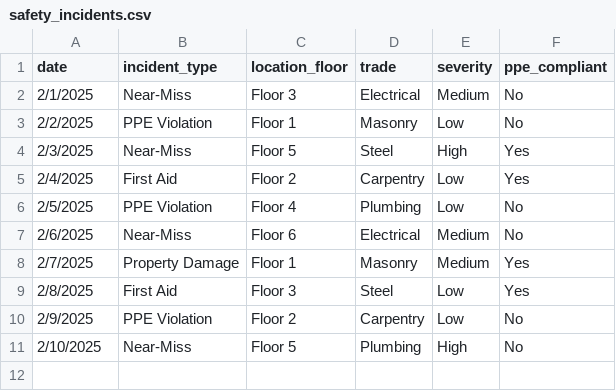
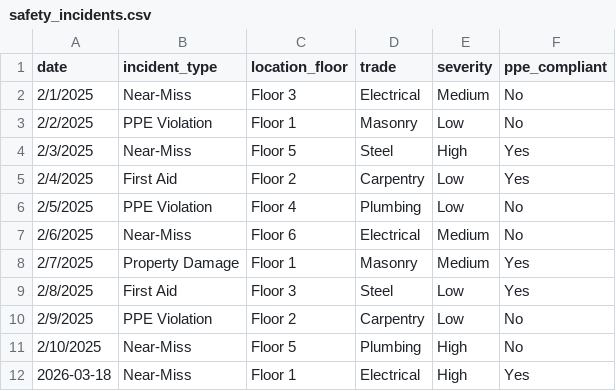
Before and after one commit to Clinton-Analyst/daily-progress-report, a CSV file: safety_incidents.csv, drawn as a sheet.

```diff
--- a/safety_incidents.csv
+++ b/safety_incidents.csv
@@ -11 +11,2 @@ date,incident_type,location_floor,trade,severity,ppe_compliant
 2/10/2025,Near-Miss,Floor 5,Plumbing,High,No
+2026-03-18,Near-Miss,Floor 1,Electrical,High,Yes
```
Also changed, not shown: daily_progress.csv, qaqc_punchlist.csv, 2 other files.
